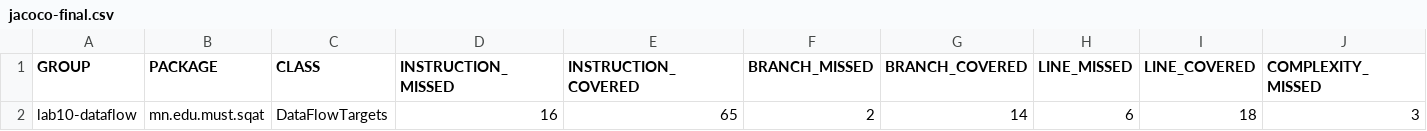
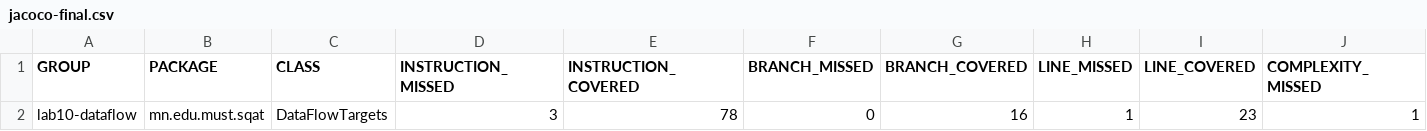
Before and after one commit to jargalmaaaaa19/lab10-dataflow, a CSV file: results/jacoco-final.csv, drawn as a sheet; only a part is shown; removed rows and columns are numbered as before the commit, all else as after; rows hold the shown columns only; the diff names each change by its address in the sheet, - before the commit and + after, or states it on an @@ line.

Commit message:
C: rerun mutations with mvn clean; final results

```diff
--- a/results/jacoco-final.csv
+++ b/results/jacoco-final.csv
-row 2: lab10-dataflow | mn.edu.must.sqat | DataFlowTargets | 16 | 65 | 2 | 14 | 6 | 18 | 3
+row 2: lab10-dataflow | mn.edu.must.sqat | DataFlowTargets | 3 | 78 | 0 | 16 | 1 | 23 | 1
```
Also changed, not shown: 5 other files.
